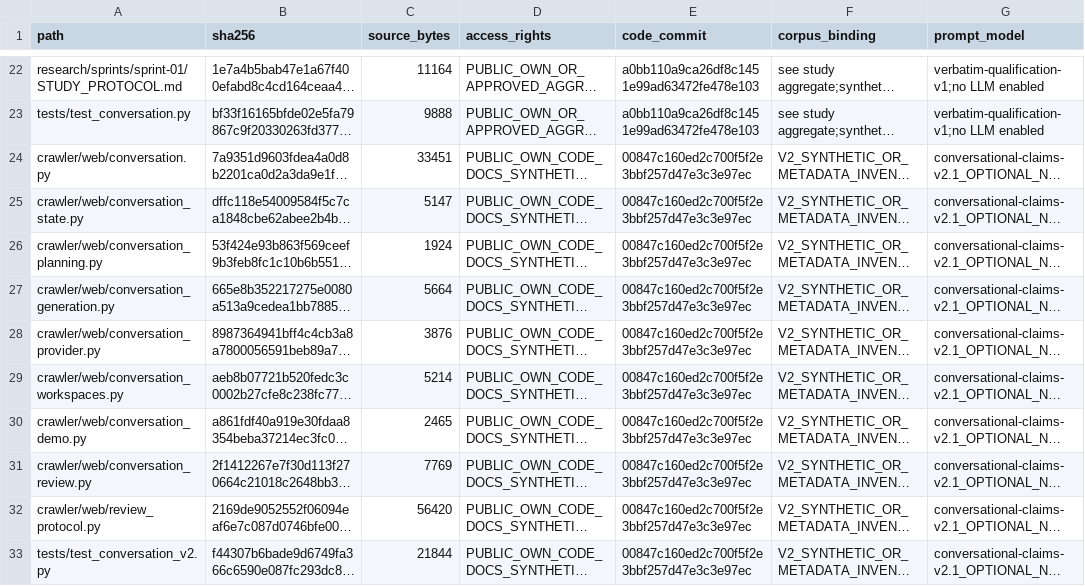
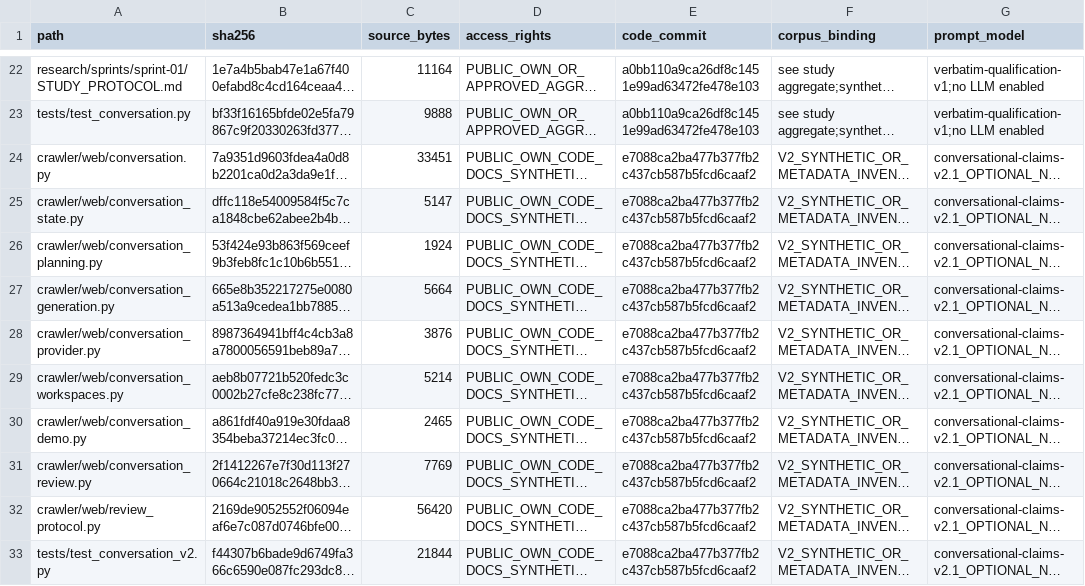
Before and after one commit to Sven-Lutz/Klima_GraphRAG, a TSV file: docs/paper/ARTIFACT_MANIFEST.tsv, drawn as a sheet; only a part is shown, gaps mark what is left out; long unchanged cells end in …; the diff covers the shown part only; the diff names each change by its address in the sheet, - before the commit and + after, or states it on an @@ line.

```diff
--- a/docs/paper/ARTIFACT_MANIFEST.tsv
+++ b/docs/paper/ARTIFACT_MANIFEST.tsv
-E24:E33 (code_commit): 00847c160ed2c700f5f2e3bbf257d47e3c3e97ec
+E24:E33 (code_commit): e7088ca2ba477b377fb2c437cb587b5fcd6caaf2
```
Also changed, not shown: 16 edited cells elsewhere in this file, PUBLICATION_ALLOWLIST_V2.tsv, PUBLIC_FILES.tsv, 2 other files.
